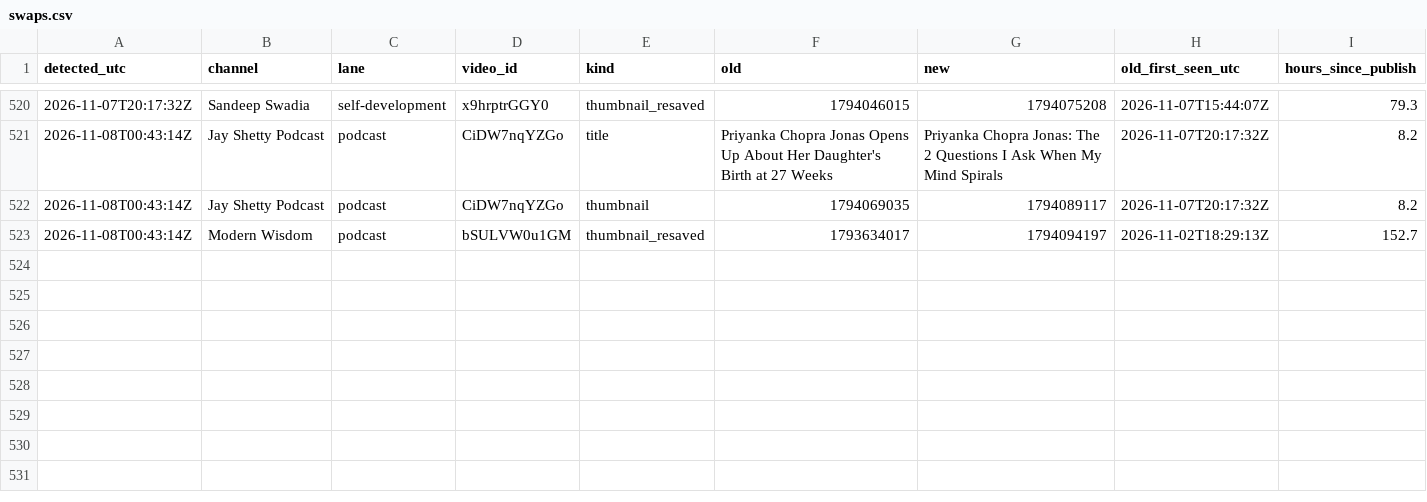
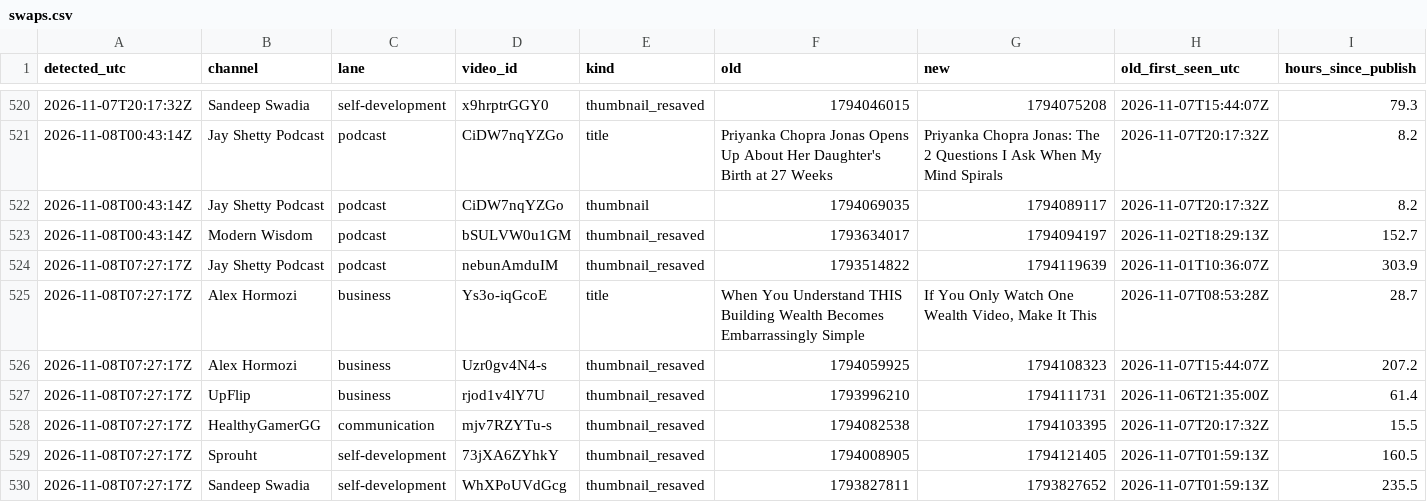
Before and after one commit to grantowen/competitor-swap-tracker, a CSV file: data/swaps.csv, drawn as a sheet; only a part is shown, gaps mark what is left out; the diff names each change by its address in the sheet, - before the commit and + after, or states it on an @@ line.

```diff
--- a/data/swaps.csv
+++ b/data/swaps.csv
+row 524: 2026-11-08T07:27:17Z | Jay Shetty Podcast | podcast | nebunAmduIM | thumbnail_resaved | 1793514822 | 1794119639 | 2026-11-01T10:36:07Z | 303.9
+row 525: 2026-11-08T07:27:17Z | Alex Hormozi | business | Ys3o-iqGcoE | title | When You Understand THIS Building Wealth Becomes Embarrassingly Simple | If You Only Watch One Wealth Video, Make It This | 2026-11-07T08:53:28Z | 28.7
+row 526: 2026-11-08T07:27:17Z | Alex Hormozi | business | Uzr0gv4N4-s | thumbnail_resaved | 1794059925 | 1794108323 | 2026-11-07T15:44:07Z | 207.2
+row 527: 2026-11-08T07:27:17Z | UpFlip | business | rjod1v4lY7U | thumbnail_resaved | 1793996210 | 1794111731 | 2026-11-06T21:35:00Z | 61.4
+row 528: 2026-11-08T07:27:17Z | HealthyGamerGG | communication | mjv7RZYTu-s | thumbnail_resaved | 1794082538 | 1794103395 | 2026-11-07T20:17:32Z | 15.5
+row 529: 2026-11-08T07:27:17Z | Sprouht | self-development | 73jXA6ZYhkY | thumbnail_resaved | 1794008905 | 1794121405 | 2026-11-07T01:59:13Z | 160.5
+row 530: 2026-11-08T07:27:17Z | Sandeep Swadia | self-development | WhXPoUVdGcg | thumbnail_resaved | 1793827811 | 1793827652 | 2026-11-07T01:59:13Z | 235.5
```
Also changed, not shown: 8 other files.
